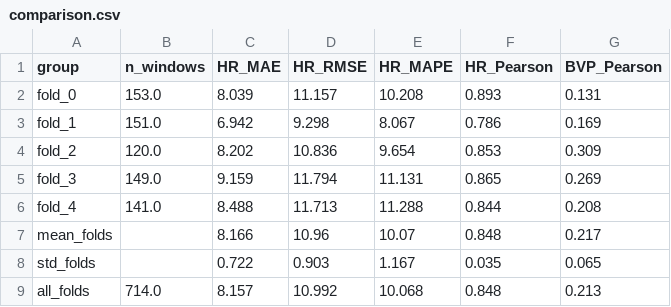
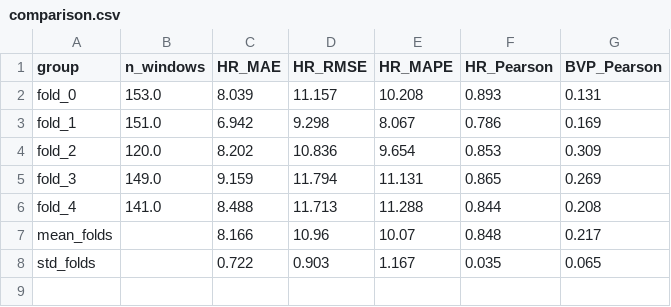
Before and after one commit to VTTI-EGOPPG/egoPPG, a CSV file: EVAL_TRAINING/results/comparison.csv, drawn as a sheet; the diff names each change by its address in the sheet, - before the commit and + after, or states it on an @@ line.

```diff
--- a/EVAL_TRAINING/results/comparison.csv
+++ b/EVAL_TRAINING/results/comparison.csv
-row 9: all_folds | 714.0 | 8.157 | 10.992 | 10.068 | 0.848 | 0.213
```
Also changed, not shown: EVAL_TRAINING/results/fold_0/hr/hr_metrics.csv, EVAL_TRAINING/results/fold_1/hr/hr_metrics.csv, 27 other files.
